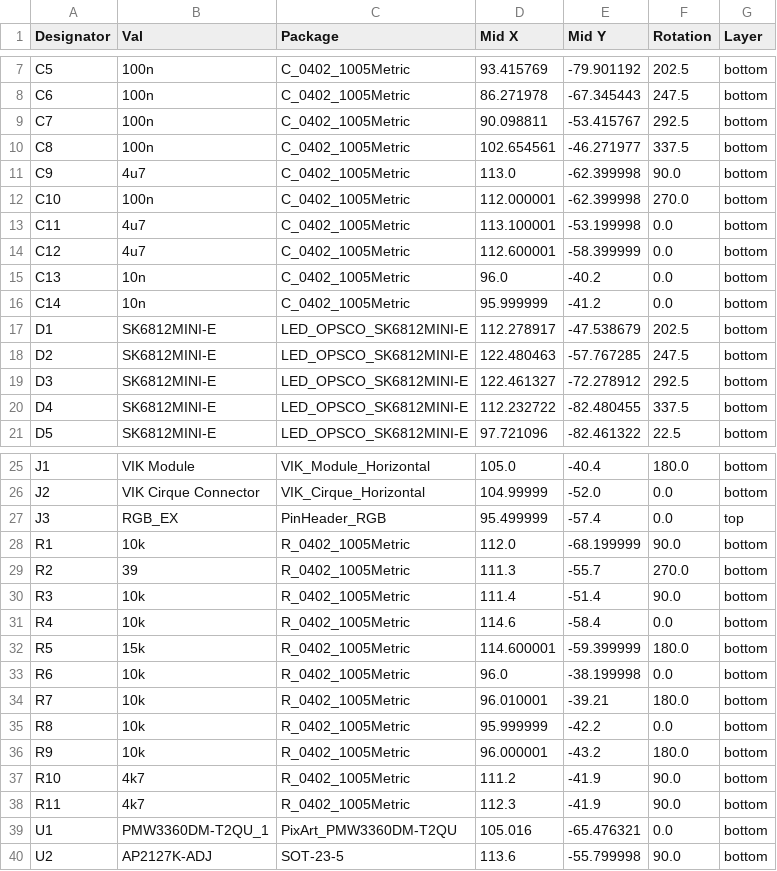
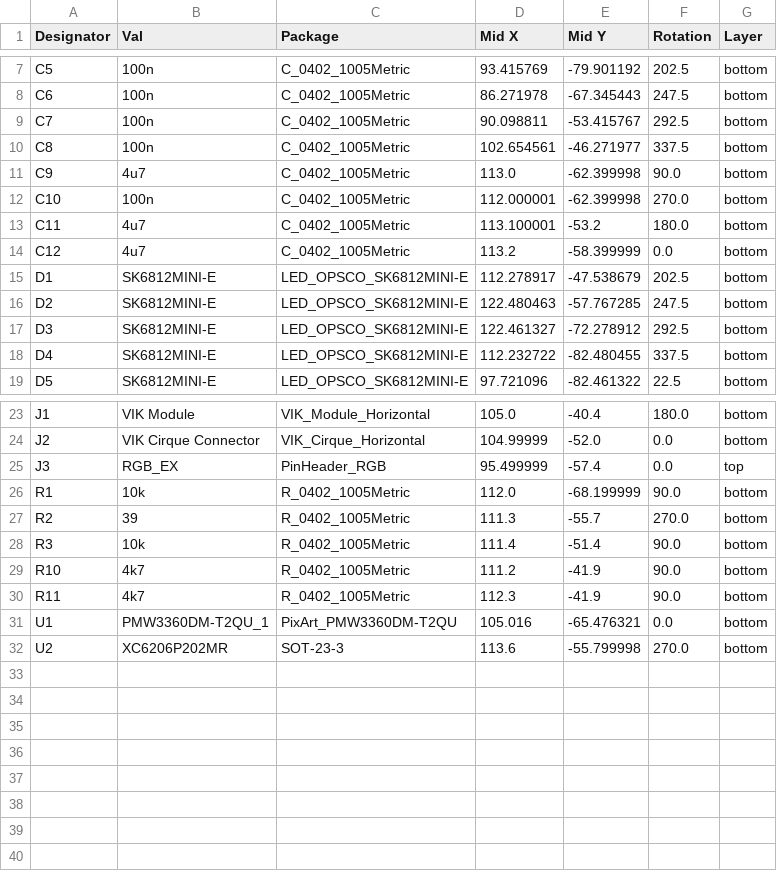
Before and after one commit to Ariamelon/Kiwano, a CSV file: Production/CPL-Kiwano.csv, drawn as a sheet; only a part is shown, gaps mark what is left out.

```diff
--- a/Production/CPL-Kiwano.csv
+++ b/Production/CPL-Kiwano.csv
@@ -12,6 +12,4 @@ C9,4u7,C_0402_1005Metric,113.0,-62.399998,90.0,bottom
 C10,100n,C_0402_1005Metric,112.000001,-62.399998,270.0,bottom
-C11,4u7,C_0402_1005Metric,113.100001,-53.199998,0.0,bottom
-C12,4u7,C_0402_1005Metric,112.600001,-58.399999,0.0,bottom
-C13,10n,C_0402_1005Metric,96.0,-40.2,0.0,bottom
-C14,10n,C_0402_1005Metric,95.999999,-41.2,0.0,bottom
+C11,4u7,C_0402_1005Metric,113.100001,-53.2,180.0,bottom
+C12,4u7,C_0402_1005Metric,113.2,-58.399999,0.0,bottom
 D1,SK6812MINI-E,LED_OPSCO_SK6812MINI-E,112.278917,-47.538679,202.5,bottom
@@ -30,8 +28,2 @@ R2,39,R_0402_1005Metric,111.3,-55.7,270.0,bottom
 R3,10k,R_0402_1005Metric,111.4,-51.4,90.0,bottom
-R4,10k,R_0402_1005Metric,114.6,-58.4,0.0,bottom
-R5,15k,R_0402_1005Metric,114.600001,-59.399999,180.0,bottom
-R6,10k,R_0402_1005Metric,96.0,-38.199998,0.0,bottom
-R7,10k,R_0402_1005Metric,96.010001,-39.21,180.0,bottom
-R8,10k,R_0402_1005Metric,95.999999,-42.2,0.0,bottom
-R9,10k,R_0402_1005Metric,96.000001,-43.2,180.0,bottom
 R10,4k7,R_0402_1005Metric,111.2,-41.9,90.0,bottom
@@ -39,2 +31,2 @@ R11,4k7,R_0402_1005Metric,112.3,-41.9,90.0,bottom
 U1,PMW3360DM-T2QU_1,PixArt_PMW3360DM-T2QU,105.016,-65.476321,0.0,bottom
-U2,AP2127K-ADJ,SOT-23-5,113.6,-55.799998,90.0,bottom
+U2, XC6206P202MR,SOT-23-3,113.6,-55.799998,270.0,bottom
```
Also changed, not shown: Production/BOM-Kiwano.csv, 12 other files.
